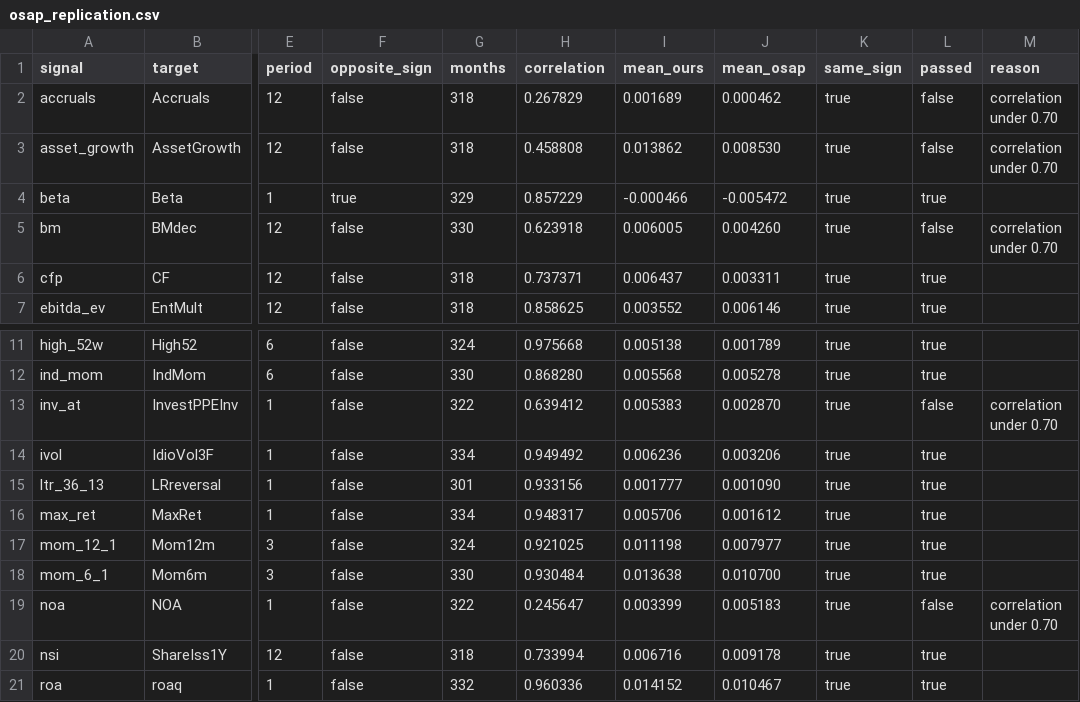
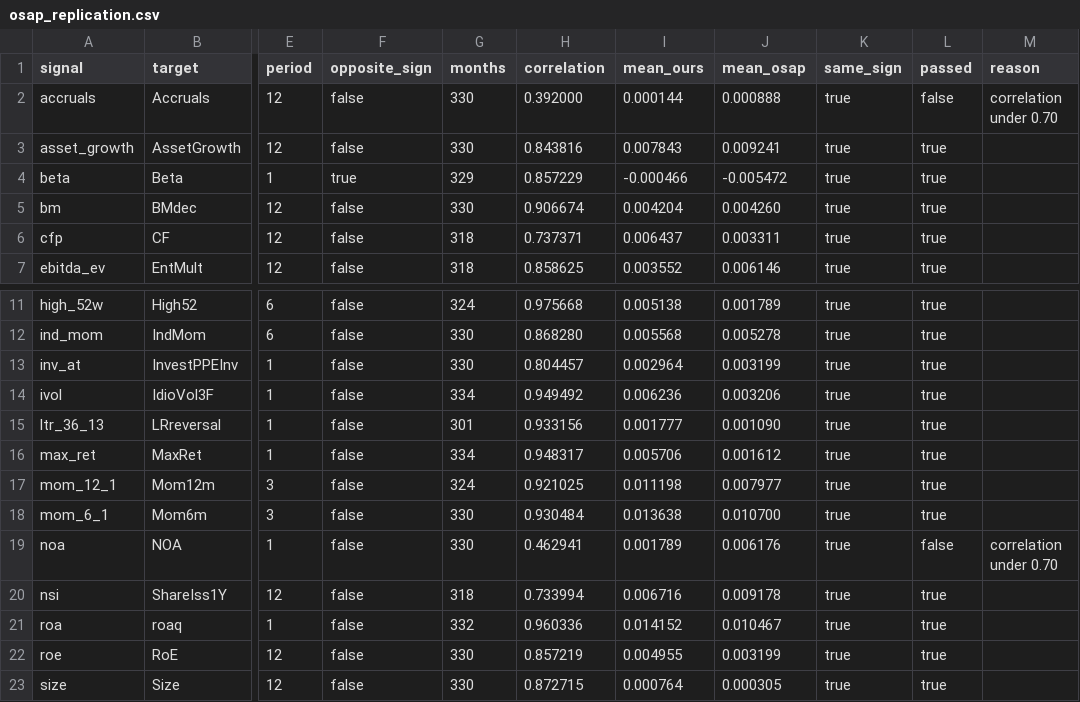
Before and after one commit to avmhdt/equity-factor-pipeline, a CSV file: results/tables/osap_replication.csv, drawn as a sheet; only a part is shown, gaps mark what is left out; the shorter side is filled out with more unchanged rows; the diff names each change by its address in the sheet, - before the commit and + after, or states it on an @@ line.

```diff
--- a/results/tables/osap_replication.csv
+++ b/results/tables/osap_replication.csv
-G2:G3 (months): 318
+G2:G3 (months): 330
-H2 (correlation): 0.267829
+H2 (correlation): 0.392000
-I2 (mean_ours): 0.001689
+I2 (mean_ours): 0.000144
-J2 (mean_osap): 0.000462
+J2 (mean_osap): 0.000888
-H3 (correlation): 0.458808
+H3 (correlation): 0.843816
-I3 (mean_ours): 0.013862
+I3 (mean_ours): 0.007843
-J3 (mean_osap): 0.008530
+J3 (mean_osap): 0.009241
-L3 (passed): false
+L3 (passed): true
-M3 (reason): correlation under 0.70
+M3 (reason): (empty)
-H5 (correlation): 0.623918
+H5 (correlation): 0.906674
-I5 (mean_ours): 0.006005
+I5 (mean_ours): 0.004204
-L5 (passed): false
+L5 (passed): true
-M5 (reason): correlation under 0.70
+M5 (reason): (empty)
-G13 (months): 322
+G13 (months): 330
-H13 (correlation): 0.639412
+H13 (correlation): 0.804457
-I13 (mean_ours): 0.005383
+I13 (mean_ours): 0.002964
-J13 (mean_osap): 0.002870
+J13 (mean_osap): 0.003199
-L13 (passed): false
+L13 (passed): true
-M13 (reason): correlation under 0.70
+M13 (reason): (empty)
-G19 (months): 322
+G19 (months): 330
-H19 (correlation): 0.245647
+H19 (correlation): 0.462941
-I19 (mean_ours): 0.003399
+I19 (mean_ours): 0.001789
-J19 (mean_osap): 0.005183
+J19 (mean_osap): 0.006176
```
Also changed, not shown: results/trial_log.csv, 31 other files.
